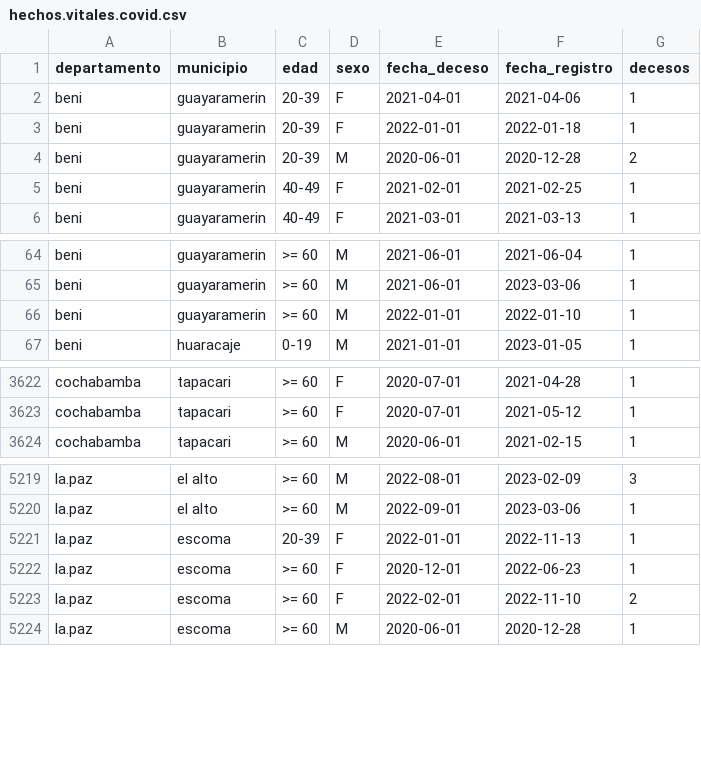
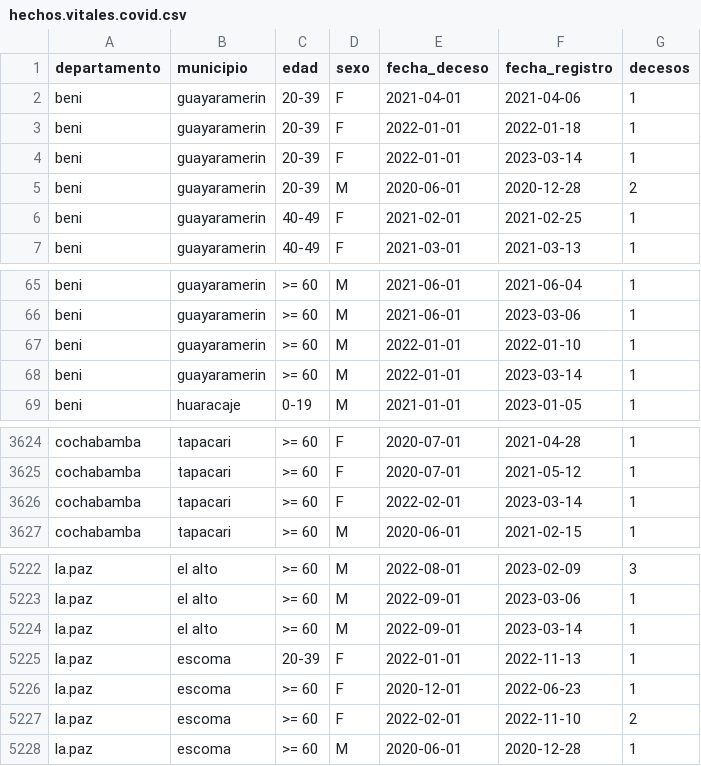
Before and after one commit to sociedatos/bo-mortalidad, a CSV file: hechos.vitales.covid.csv, drawn as a sheet; only a part is shown, gaps mark what is left out.

Commit message:
[ci] actualización siahv covid

```diff
--- a/hechos.vitales.covid.csv
+++ b/hechos.vitales.covid.csv
@@ -3,2 +3,3 @@ beni,guayaramerin,20-39,F,2021-04-01,2021-04-06,1
 beni,guayaramerin,20-39,F,2022-01-01,2022-01-18,1
+beni,guayaramerin,20-39,F,2022-01-01,2023-03-14,1
 beni,guayaramerin,20-39,M,2020-06-01,2020-12-28,2
@@ -66,2 +67,3 @@ beni,guayaramerin,>= 60,M,2021-06-01,2023-03-06,1
 beni,guayaramerin,>= 60,M,2022-01-01,2022-01-10,1
+beni,guayaramerin,>= 60,M,2022-01-01,2023-03-14,1
 beni,huaracaje,0-19,M,2021-01-01,2023-01-05,1
@@ -3623,2 +3625,3 @@ cochabamba,tapacari,>= 60,F,2020-07-01,2021-04-28,1
 cochabamba,tapacari,>= 60,F,2020-07-01,2021-05-12,1
+cochabamba,tapacari,>= 60,F,2022-02-01,2023-03-14,1
 cochabamba,tapacari,>= 60,M,2020-06-01,2021-02-15,1
@@ -5220,2 +5223,3 @@ la.paz,el alto,>= 60,M,2022-08-01,2023-02-09,3
 la.paz,el alto,>= 60,M,2022-09-01,2023-03-06,1
+la.paz,el alto,>= 60,M,2022-09-01,2023-03-14,1
 la.paz,escoma,20-39,F,2022-01-01,2022-11-13,1
```
